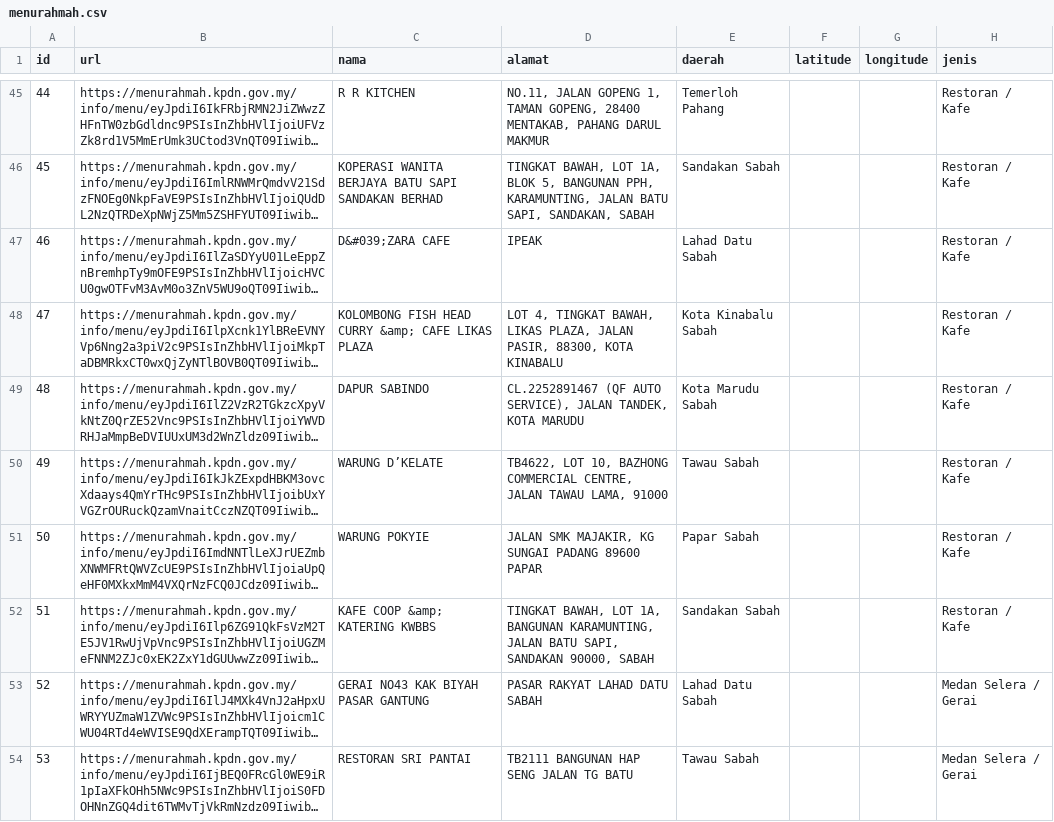
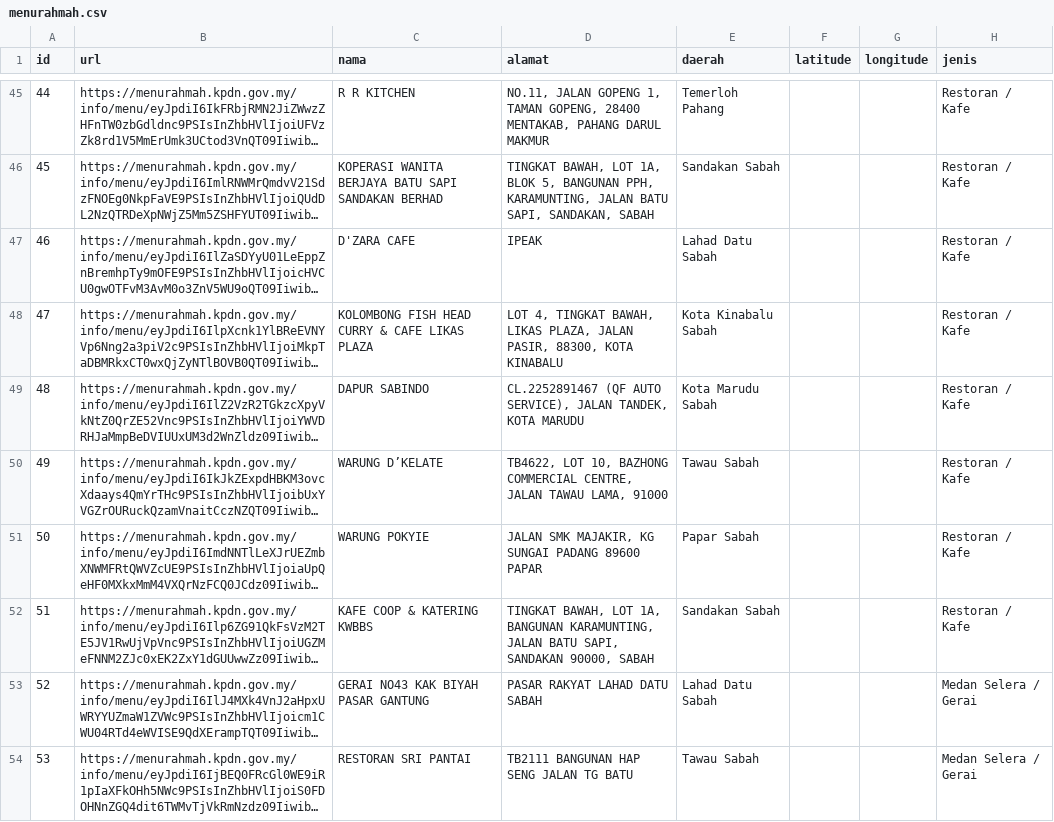
Before and after one commit to nyem69/rahmah, a CSV file: _data/menurahmah.csv, drawn as a sheet; only a part is shown, gaps mark what is left out; long unchanged cells end in …; the diff covers the shown part only; the diff names each change by its address in the sheet, - before the commit and + after, or states it on an @@ line.

```diff
--- a/_data/menurahmah.csv
+++ b/_data/menurahmah.csv
-C47 (nama): D&#039;ZARA CAFE
+C47 (nama): D'ZARA CAFE
-C48 (nama): …HEAD CURRY &amp; CAFE LIKAS…
+C48 (nama): …HEAD CURRY & CAFE LIKAS…
-C52 (nama): KAFE COOP &amp; KATERING KWBBS
+C52 (nama): KAFE COOP & KATERING KWBBS
```
Also changed, not shown: 23 edited cells elsewhere in this file, 5 other files.
